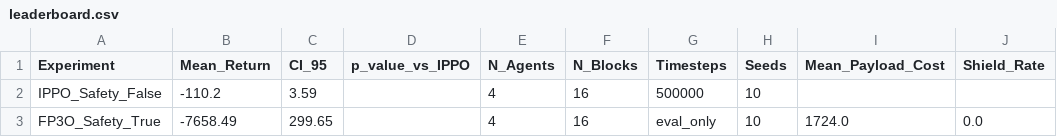
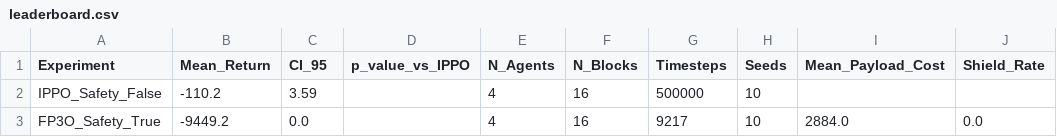
Before and after one commit to saadmansakib47/Multiagent-ReLES-OTA, a CSV file: results/leaderboard.csv, drawn as a sheet.

```diff
--- a/results/leaderboard.csv
+++ b/results/leaderboard.csv
@@ -2,2 +2,2 @@ Experiment,Mean_Return,CI_95,p_value_vs_IPPO,N_Agents,N_Blocks,Timesteps,Seeds,M
 IPPO_Safety_False,-110.2,3.59,,4,16,500000,10,,
-FP3O_Safety_True,-7658.49,299.65,,4,16,eval_only,10,1724.0,0.0
+FP3O_Safety_True,-9449.2,0.0,,4,16,9217,10,2884.0,0.0
```
Also changed, not shown: 4 other files.
